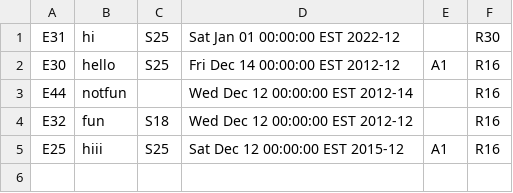
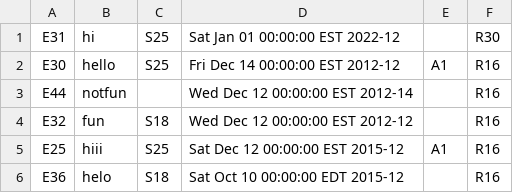
Before and after one commit to shishune/conference-program-csc207, a CSV file: phase1/src/assets/dataFiles/events.csv, drawn as a sheet.

```diff
--- a/phase1/src/assets/dataFiles/events.csv
+++ b/phase1/src/assets/dataFiles/events.csv
@@ -5 +5,2 @@ E32,fun,S18,Wed Dec 12 00:00:00 EST 2012-12,,R16
 E25,hiii,S25,Sat Dec 12 00:00:00 EST 2015-12,A1,R16
+E36,helo,S18,Sat Oct 10 00:00:00 EDT 2015-12,,R16
```
Also changed, not shown: 4 other files.
